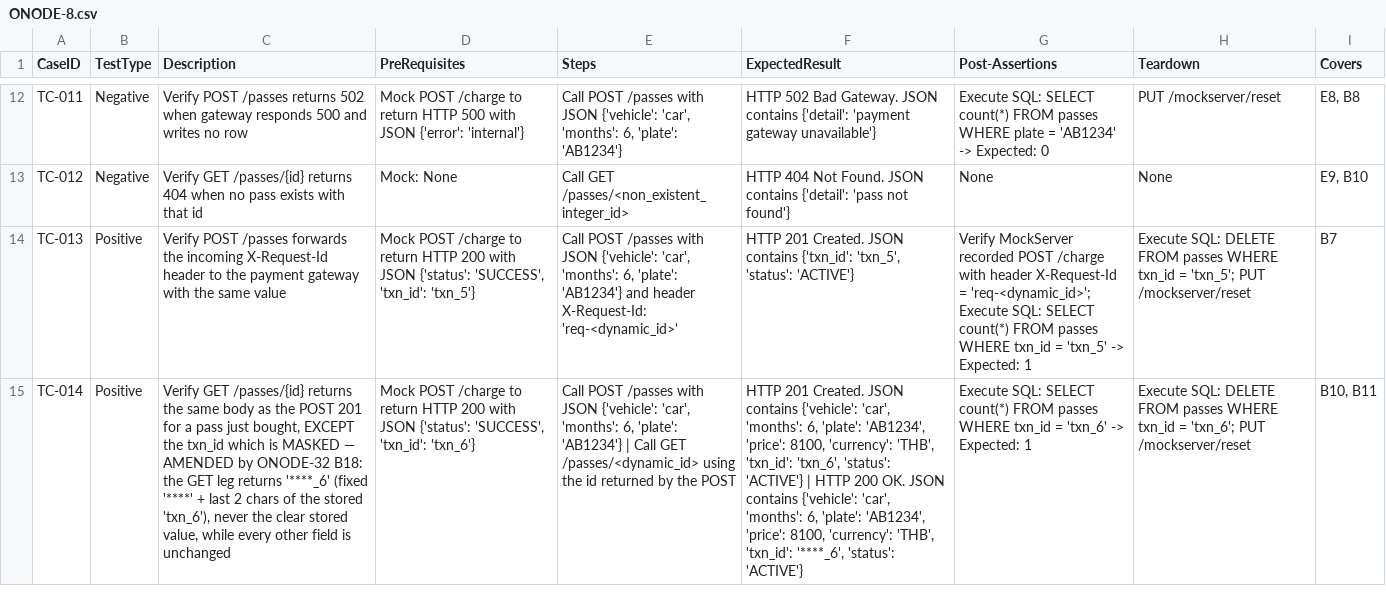
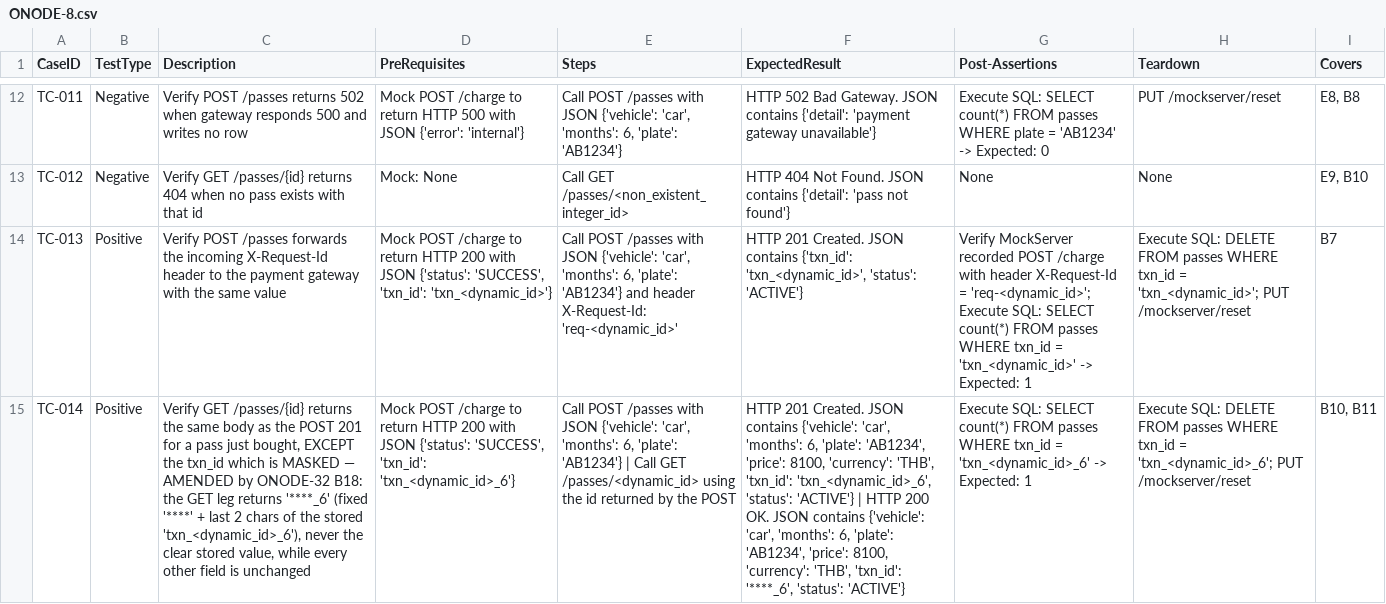
Before and after one commit to sakon779-lab/qa-automation-repo, a CSV file: test_designs/ONODE-8.csv, drawn as a sheet; only a part is shown, gaps mark what is left out; the diff covers the shown part only; the diff names each change by its address in the sheet, - before the commit and + after, or states it on an @@ line.

```diff
--- a/test_designs/ONODE-8.csv
+++ b/test_designs/ONODE-8.csv
-D14 (PreRequisites): …'SUCCESS', 'txn_id': 'txn_5'}
+D14 (PreRequisites): …'SUCCESS', 'txn_id': 'txn_<dynamic_id>'}
-F14 (ExpectedResult): …contains {'txn_id': 'txn_5', 'status': 'ACTIVE'}
+F14 (ExpectedResult): …contains {'txn_id': 'txn_<dynamic_id>', 'status': 'ACTIVE'}
-G14 (Post-Assertions): …txn_id = 'txn_5' -> Expected:…
+G14 (Post-Assertions): …txn_id = 'txn_<dynamic_id>' -> Expected:…
-H14 (Teardown): …txn_id = 'txn_5'; PUT /mockserver/reset
+H14 (Teardown): …txn_id = 'txn_<dynamic_id>'; PUT /mockserver/reset
-C15 (Description): …the stored 'txn_6'), never the…
+C15 (Description): …the stored 'txn_<dynamic_id>_6'), never the…
-D15 (PreRequisites): …'SUCCESS', 'txn_id': 'txn_6'}
+D15 (PreRequisites): …'SUCCESS', 'txn_id': 'txn_<dynamic_id>_6'}
-F15 (ExpectedResult): …'THB', 'txn_id': 'txn_6', 'status': 'ACTIVE'}…
+F15 (ExpectedResult): …'THB', 'txn_id': 'txn_<dynamic_id>_6', 'status': 'ACTIVE'}…
-G15 (Post-Assertions): …txn_id = 'txn_6' -> Expected:…
+G15 (Post-Assertions): …txn_id = 'txn_<dynamic_id>_6' -> Expected:…
-H15 (Teardown): …txn_id = 'txn_6'; PUT /mockserver/reset
+H15 (Teardown): …txn_id = 'txn_<dynamic_id>_6'; PUT /mockserver/reset
```
Also changed, not shown: 18 edited cells elsewhere in this file.
